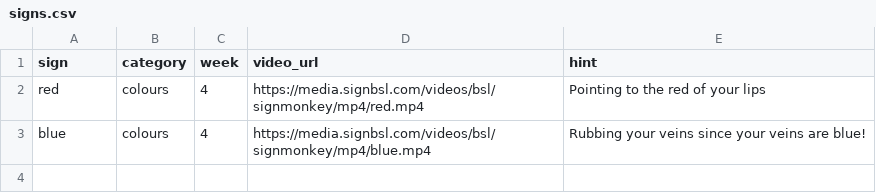
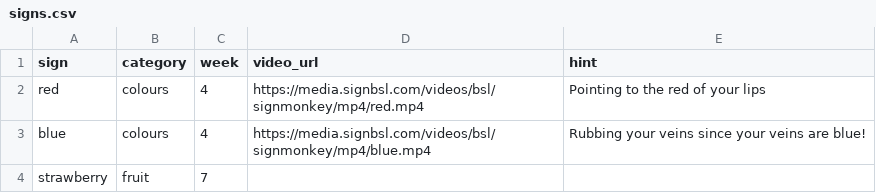
Before and after one commit to binaryoverload/bsl-resources, a CSV file: src/data/signs.csv, drawn as a sheet; the diff names each change by its address in the sheet, - before the commit and + after, or states it on an @@ line.

```diff
--- a/src/data/signs.csv
+++ b/src/data/signs.csv
+row 4: strawberry | fruit | 7
```
Also changed, not shown: 5 other files.
